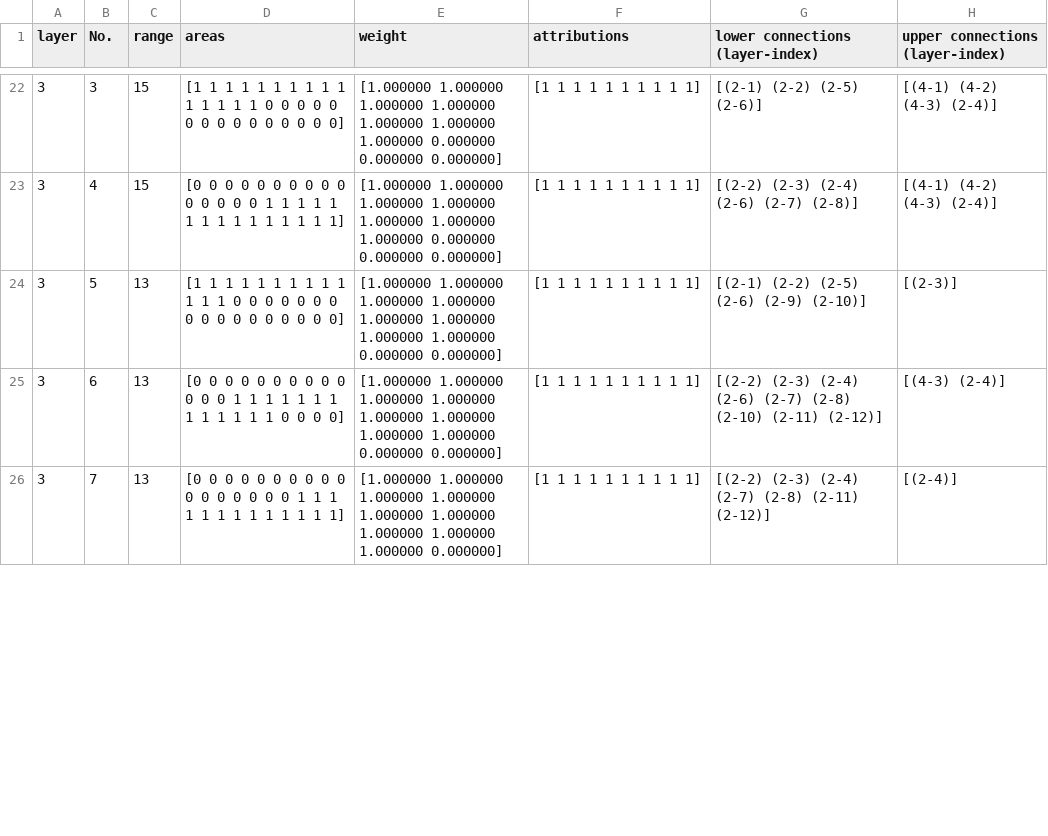
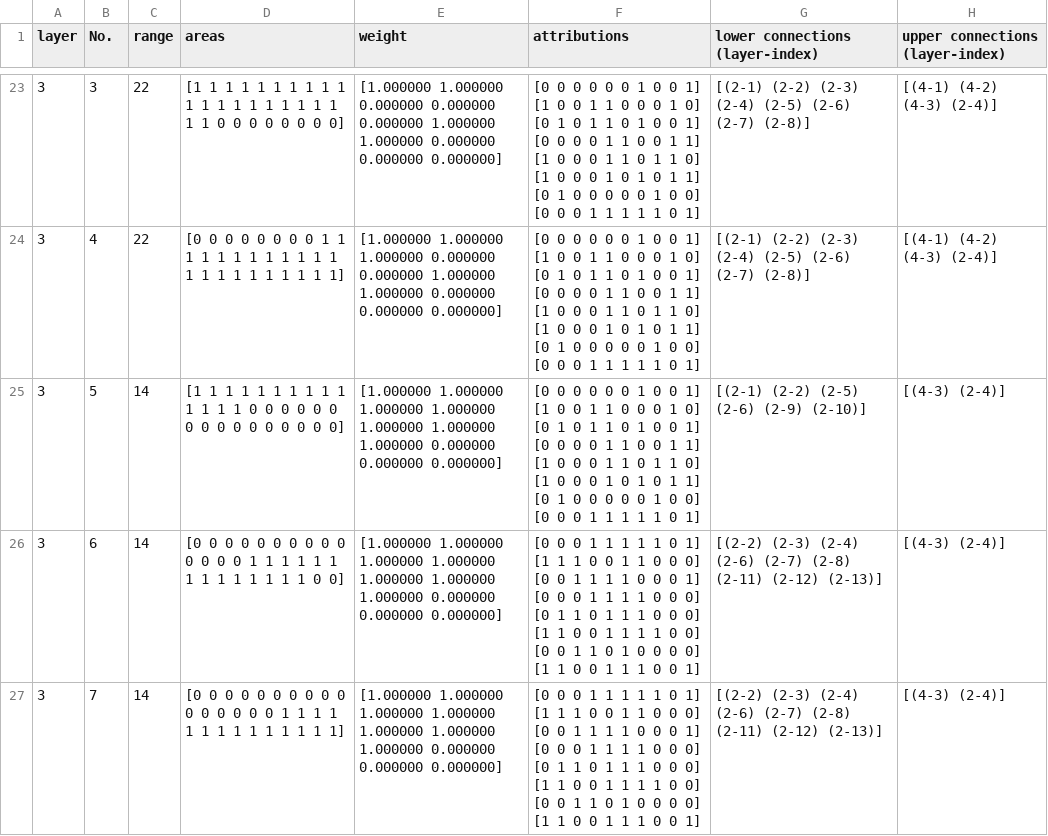
Before and after one commit to MrZhang1994/crowdsensing, a CSV file: hierarchy_determination/solution1/config_3.csv, drawn as a sheet; only a part is shown, gaps mark what is left out; the diff covers the shown part only.

Commit message:
Server attributions updated
Mistakes about server attributions solved

```diff
--- a/hierarchy_determination/solution1/config_3.csv
+++ b/hierarchy_determination/solution1/config_3.csv
@@ -22,5 +23,5 @@ layer,No.,range,areas,weight,attributions,lower connections (layer-index),upper
-3,3,15,[1 1 1 1 1 1 1 1 1 1 1 1 1 1 1 0 0 0 0 0 0 0 0 0 0 0 0 0 0 0],[1.000000 1.000000 1.000000 1.000000 1.000000 1.000000 1.000000 0.000000 0.000000 0.000000],[1 1 1 1 1 1 1 1 1 1],[(2-1) (2-2) (2-5) (2-6)],[(4-1) (4-2) (4-3) (2-4)]
-3,4,15,[0 0 0 0 0 0 0 0 0 0 0 0 0 0 0 1 1 1 1 1 1 1 1 1 1 1 1 1 1 1],[1.000000 1.000000 1.000000 1.000000 1.000000 1.000000 1.000000 0.000000 0.000000 0.000000],[1 1 1 1 1 1 1 1 1 1],[(2-2) (2-3) (2-4) (2-6) (2-7) (2-8)],[(4-1) (4-2) (4-3) (2-4)]
-3,5,13,[1 1 1 1 1 1 1 1 1 1 1 1 1 0 0 0 0 0 0 0 0 0 0 0 0 0 0 0 0 0],[1.000000 1.000000 1.000000 1.000000 1.000000 1.000000 1.000000 1.000000 0.000000 0.000000],[1 1 1 1 1 1 1 1 1 1],[(2-1) (2-2) (2-5) (2-6) (2-9) (2-10)],[(2-3)]
-3,6,13,[0 0 0 0 0 0 0 0 0 0 0 0 0 1 1 1 1 1 1 1 1 1 1 1 1 1 0 0 0 0],[1.000000 1.000000 1.000000 1.000000 1.000000 1.000000 1.000000 1.000000 0.000000 0.000000],[1 1 1 1 1 1 1 1 1 1],[(2-2) (2-3) (2-4) (2-6) (2-7) (2-8) (2-10) (2-11) (2-12)],[(4-3) (2-4)]
-3,7,13,[0 0 0 0 0 0 0 0 0 0 0 0 0 0 0 0 0 1 1 1 1 1 1 1 1 1 1 1 1 1],[1.000000 1.000000 1.000000 1.000000 1.000000 1.000000 1.000000 1.000000 1.000000 0.000000],[1 1 1 1 1 1 1 1 1 1],[(2-2) (2-3) (2-4) (2-7) (2-8) (2-11) (2-12)],[(2-4)]
+3,3,22,[1 1 1 1 1 1 1 1 1 1 1 1 1 1 1 1 1 1 1 1 1 1 0 0 0 0 0 0 0 0],[1.000000 1.000000 0.000000 0.000000 0.000000 1.000000 1.000000 0.000000 0.000000 0.000000],[0 0 0 0 0 0 1 0 0 1] [1 0 0 1 1 0 0 0 1 0] [0 1 0 1 1 0 1 0 0 1] [0 0 0 0 1 1 0 0 1 1] [1 0 0 0 1 1 0 1 1 0] [1 0 0 0 1 0 1 0 1 1] [0 1 0 0 0 0 0 1 0 0] [0 0 0 1 1 1 1 1 0 1] ,[(2-1) (2-2) (2-3) (2-4) (2-5) (2-6) (2-7) (2-8)],[(4-1) (4-2) (4-3) (2-4)]
+3,4,22,[0 0 0 0 0 0 0 0 1 1 1 1 1 1 1 1 1 1 1 1 1 1 1 1 1 1 1 1 1 1],[1.000000 1.000000 1.000000 0.000000 0.000000 1.000000 1.000000 0.000000 0.000000 0.000000],[0 0 0 0 0 0 1 0 0 1] [1 0 0 1 1 0 0 0 1 0] [0 1 0 1 1 0 1 0 0 1] [0 0 0 0 1 1 0 0 1 1] [1 0 0 0 1 1 0 1 1 0] [1 0 0 0 1 0 1 0 1 1] [0 1 0 0 0 0 0 1 0 0] [0 0 0 1 1 1 1 1 0 1] ,[(2-1) (2-2) (2-3) (2-4) (2-5) (2-6) (2-7) (2-8)],[(4-1) (4-2) (4-3) (2-4)]
+3,5,14,[1 1 1 1 1 1 1 1 1 1 1 1 1 1 0 0 0 0 0 0 0 0 0 0 0 0 0 0 0 0],[1.000000 1.000000 1.000000 1.000000 1.000000 1.000000 1.000000 0.000000 0.000000 0.000000],[0 0 0 0 0 0 1 0 0 1] [1 0 0 1 1 0 0 0 1 0] [0 1 0 1 1 0 1 0 0 1] [0 0 0 0 1 1 0 0 1 1] [1 0 0 0 1 1 0 1 1 0] [1 0 0 0 1 0 1 0 1 1] [0 1 0 0 0 0 0 1 0 0] [0 0 0 1 1 1 1 1 0 1] ,[(2-1) (2-2) (2-5) (2-6) (2-9) (2-10)],[(4-3) (2-4)]
+3,6,14,[0 0 0 0 0 0 0 0 0 0 0 0 0 0 1 1 1 1 1 1 1 1 1 1 1 1 1 1 0 0],[1.000000 1.000000 1.000000 1.000000 1.000000 1.000000 1.000000 0.000000 0.000000 0.000000],[0 0 0 1 1 1 1 1 0 1] [1 1 1 0 0 1 1 0 0 0] [0 0 1 1 1 1 0 0 0 1] [0 0 0 1 1 1 1 0 0 0] [0 1 1 0 1 1 1 0 0 0] [1 1 0 0 1 1 1 1 0 0] [0 0 1 1 0 1 0 0 0 0] [1 1 0 0 1 1 1 0 0 1] ,[(2-2) (2-3) (2-4) (2-6) (2-7) (2-8) (2-11) (2-12) (2-13)],[(4-3) (2-4)]
+3,7,14,[0 0 0 0 0 0 0 0 0 0 0 0 0 0 0 0 1 1 1 1 1 1 1 1 1 1 1 1 1 1],[1.000000 1.000000 1.000000 1.000000 1.000000 1.000000 1.000000 0.000000 0.000000 0.000000],[0 0 0 1 1 1 1 1 0 1] [1 1 1 0 0 1 1 0 0 0] [0 0 1 1 1 1 0 0 0 1] [0 0 0 1 1 1 1 0 0 0] [0 1 1 0 1 1 1 0 0 0] [1 1 0 0 1 1 1 1 0 0] [0 0 1 1 0 1 0 0 0 0] [1 1 0 0 1 1 1 0 0 1] ,[(2-2) (2-3) (2-4) (2-6) (2-7) (2-8) (2-11) (2-12) (2-13)],[(4-3) (2-4)]
```
Also changed, not shown: 2 added rows and 95 edited cells elsewhere in this file, hierarchy_determination/solution1/config_1.csv, hierarchy_determination/solution1/config_2.csv, 6 other files.
